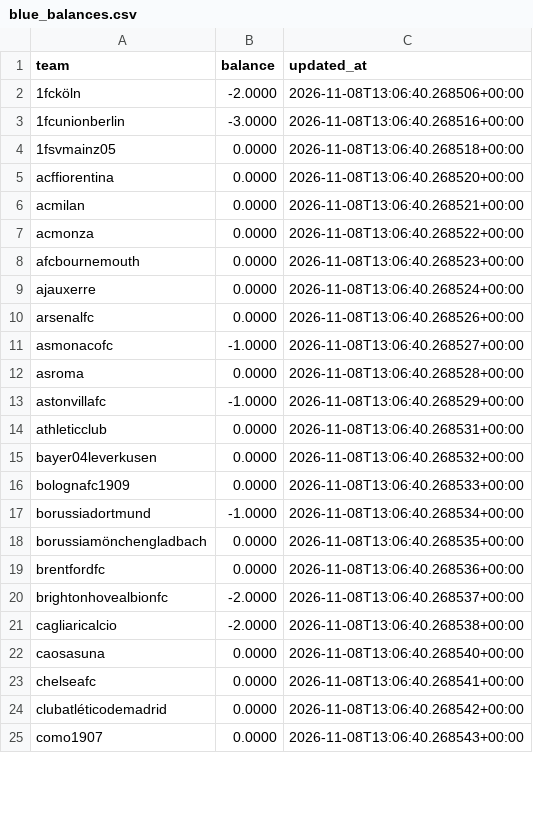
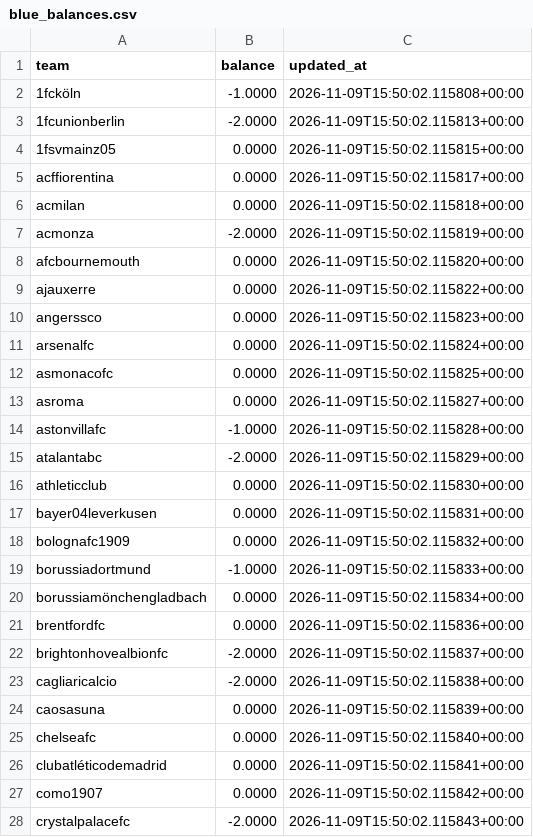
Before and after one commit to AgainBuilds/BARBADOX-MODEL, a CSV file: blue_balances.csv, drawn as a sheet; only a part is shown; the diff covers the shown part only.

```diff
--- a/blue_balances.csv
+++ b/blue_balances.csv
@@ -1,25 +1,28 @@
 team,balance,updated_at
-1fcköln,-2.0000,2026-11-08T13:06:40.268506+00:00
-1fcunionberlin,-3.0000,2026-11-08T13:06:40.268516+00:00
-1fsvmainz05,0.0000,2026-11-08T13:06:40.268518+00:00
-acffiorentina,0.0000,2026-11-08T13:06:40.268520+00:00
-acmilan,0.0000,2026-11-08T13:06:40.268521+00:00
-acmonza,0.0000,2026-11-08T13:06:40.268522+00:00
-afcbournemouth,0.0000,2026-11-08T13:06:40.268523+00:00
-ajauxerre,0.0000,2026-11-08T13:06:40.268524+00:00
-arsenalfc,0.0000,2026-11-08T13:06:40.268526+00:00
-asmonacofc,-1.0000,2026-11-08T13:06:40.268527+00:00
-asroma,0.0000,2026-11-08T13:06:40.268528+00:00
-astonvillafc,-1.0000,2026-11-08T13:06:40.268529+00:00
-athleticclub,0.0000,2026-11-08T13:06:40.268531+00:00
-bayer04leverkusen,0.0000,2026-11-08T13:06:40.268532+00:00
-bolognafc1909,0.0000,2026-11-08T13:06:40.268533+00:00
-borussiadortmund,-1.0000,2026-11-08T13:06:40.268534+00:00
-borussiamönchengladbach,0.0000,2026-11-08T13:06:40.268535+00:00
-brentfordfc,0.0000,2026-11-08T13:06:40.268536+00:00
-brightonhovealbionfc,-2.0000,2026-11-08T13:06:40.268537+00:00
-cagliaricalcio,-2.0000,2026-11-08T13:06:40.268538+00:00
-caosasuna,0.0000,2026-11-08T13:06:40.268540+00:00
-chelseafc,0.0000,2026-11-08T13:06:40.268541+00:00
-clubatléticodemadrid,0.0000,2026-11-08T13:06:40.268542+00:00
-como1907,0.0000,2026-11-08T13:06:40.268543+00:00
+1fcköln,-1.0000,2026-11-09T15:50:02.115808+00:00
+1fcunionberlin,-2.0000,2026-11-09T15:50:02.115813+00:00
+1fsvmainz05,0.0000,2026-11-09T15:50:02.115815+00:00
+acffiorentina,0.0000,2026-11-09T15:50:02.115817+00:00
+acmilan,0.0000,2026-11-09T15:50:02.115818+00:00
+acmonza,-2.0000,2026-11-09T15:50:02.115819+00:00
+afcbournemouth,0.0000,2026-11-09T15:50:02.115820+00:00
+ajauxerre,0.0000,2026-11-09T15:50:02.115822+00:00
+angerssco,0.0000,2026-11-09T15:50:02.115823+00:00
+arsenalfc,0.0000,2026-11-09T15:50:02.115824+00:00
+asmonacofc,0.0000,2026-11-09T15:50:02.115825+00:00
+asroma,0.0000,2026-11-09T15:50:02.115827+00:00
+astonvillafc,-1.0000,2026-11-09T15:50:02.115828+00:00
+atalantabc,-2.0000,2026-11-09T15:50:02.115829+00:00
+athleticclub,0.0000,2026-11-09T15:50:02.115830+00:00
+bayer04leverkusen,0.0000,2026-11-09T15:50:02.115831+00:00
+bolognafc1909,0.0000,2026-11-09T15:50:02.115832+00:00
+borussiadortmund,-1.0000,2026-11-09T15:50:02.115833+00:00
+borussiamönchengladbach,0.0000,2026-11-09T15:50:02.115834+00:00
+brentfordfc,0.0000,2026-11-09T15:50:02.115836+00:00
+brightonhovealbionfc,-2.0000,2026-11-09T15:50:02.115837+00:00
+cagliaricalcio,-2.0000,2026-11-09T15:50:02.115838+00:00
+caosasuna,0.0000,2026-11-09T15:50:02.115839+00:00
+chelseafc,0.0000,2026-11-09T15:50:02.115840+00:00
+clubatléticodemadrid,0.0000,2026-11-09T15:50:02.115841+00:00
+como1907,0.0000,2026-11-09T15:50:02.115842+00:00
+crystalpalacefc,-2.0000,2026-11-09T15:50:02.115843+00:00
```
Also changed, not shown: 6 added rows and 57 edited cells elsewhere in this file, blue_dropped.csv, blue_ledger.csv, 2 other files.
